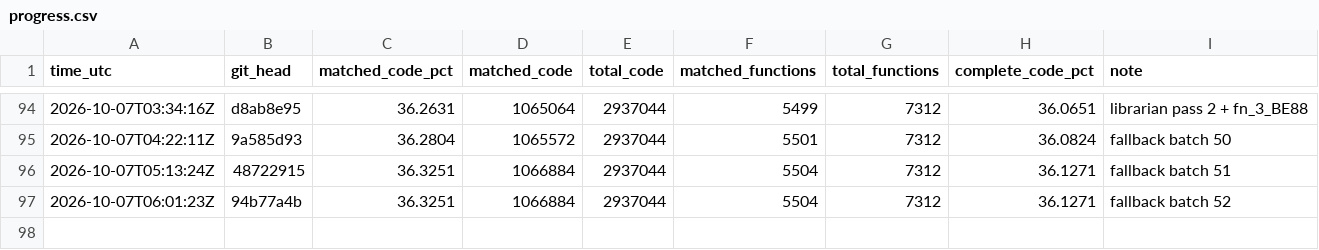
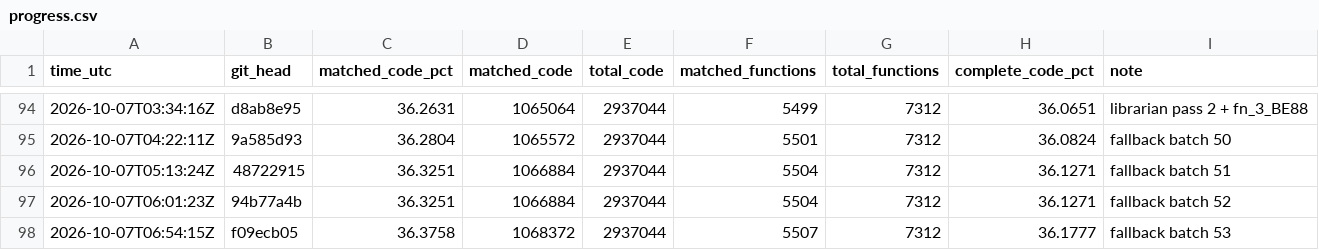
Before and after one commit to deltawave784/fzgx, a CSV file: state/progress.csv, drawn as a sheet; only a part is shown, gaps mark what is left out.

```diff
--- a/state/progress.csv
+++ b/state/progress.csv
@@ -97 +97,2 @@ time_utc,git_head,matched_code_pct,matched_code,total_code,matched_functions,tot
 2026-10-07T06:01:23Z,94b77a4b,36.3251,1066884,2937044,5504,7312,36.1271,fallback batch 52
+2026-10-07T06:54:15Z,f09ecb05,36.3758,1068372,2937044,5507,7312,36.1777,fallback batch 53
```
